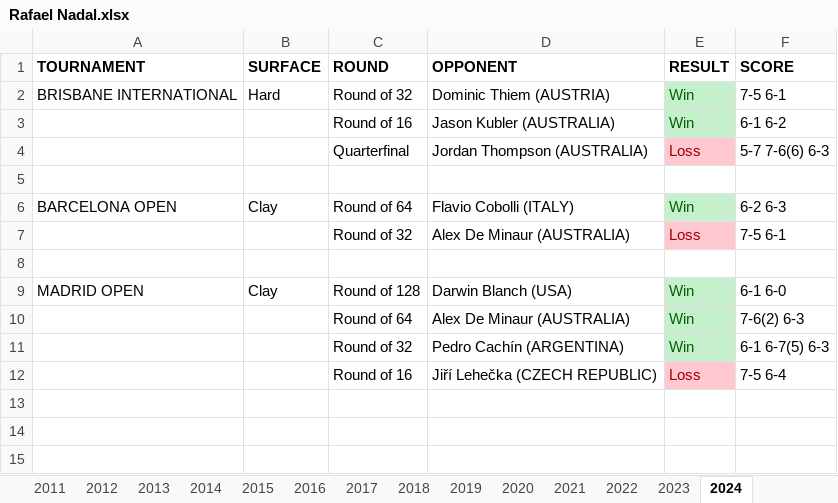
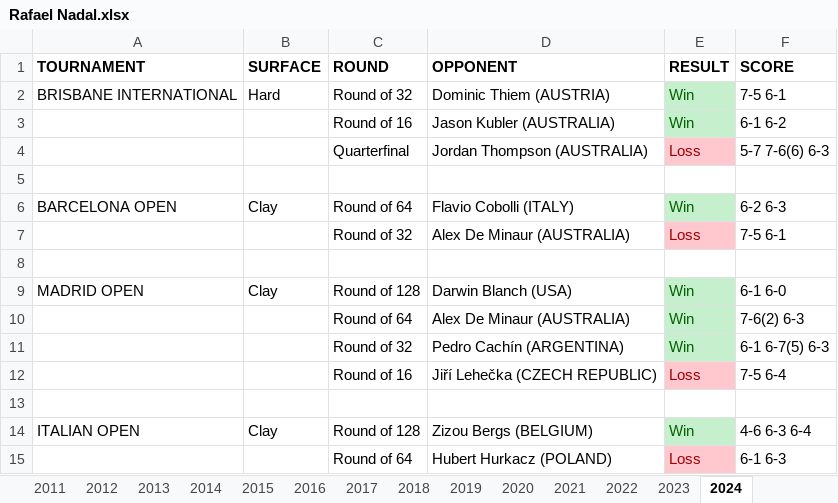
Before and after one commit to soumyavajjhala/soumyavajjhala.github.io, an Excel workbook: Tennis/ATP Tour/Rafael Nadal.xlsx, sheet 2024, drawn as a sheet; values as stored, in another font and other column widths than the file's, no borders; the diff names each change by its address in the sheet, - before the commit and + after, or states it on an @@ line.

```diff
--- a/Tennis/ATP Tour/Rafael Nadal.xlsx (sheet 2024)
+++ b/Tennis/ATP Tour/Rafael Nadal.xlsx (sheet 2024)
+row 13: (empty)
+row 14: ITALIAN OPEN | Clay | Round of 128 | Zizou Bergs (BELGIUM) | Win | 4-6 6-3 6-4
+row 15:  |  | Round of 64 | Hubert Hurkacz (POLAND) | Loss | 6-1 6-3
```
Also changed, not shown: sheet YTD Stats, charts or pictures, Tennis/ATP Tour/ATP YTD Winning Percentile Range Leaderboad.xlsx, Tennis/ATP Tour/Andy Murray.xlsx.
